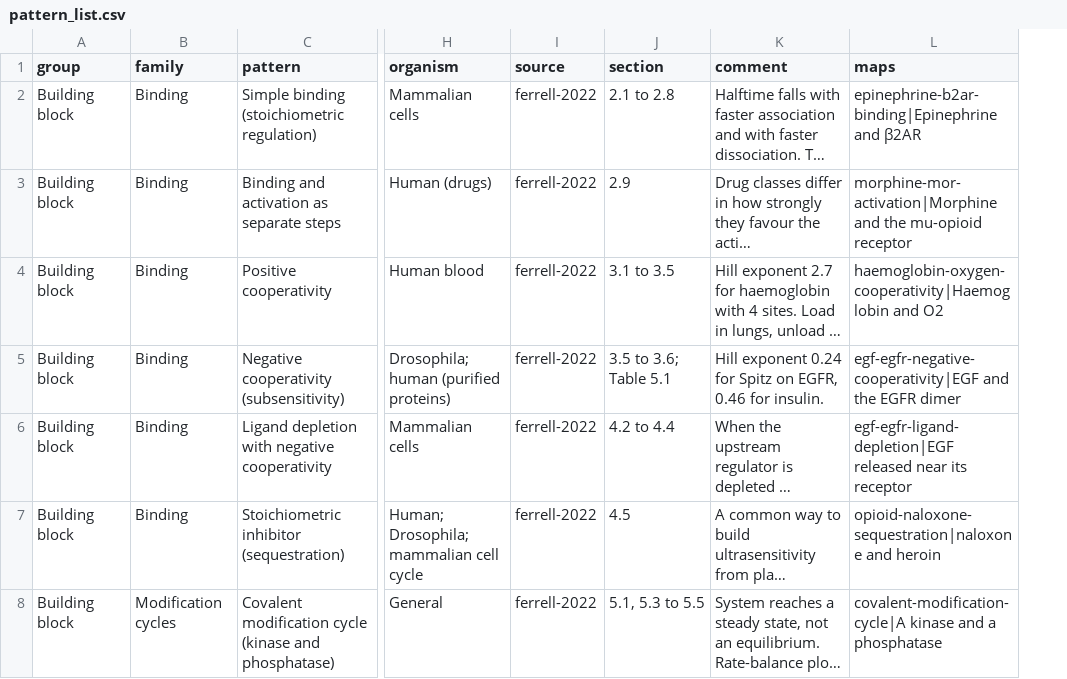
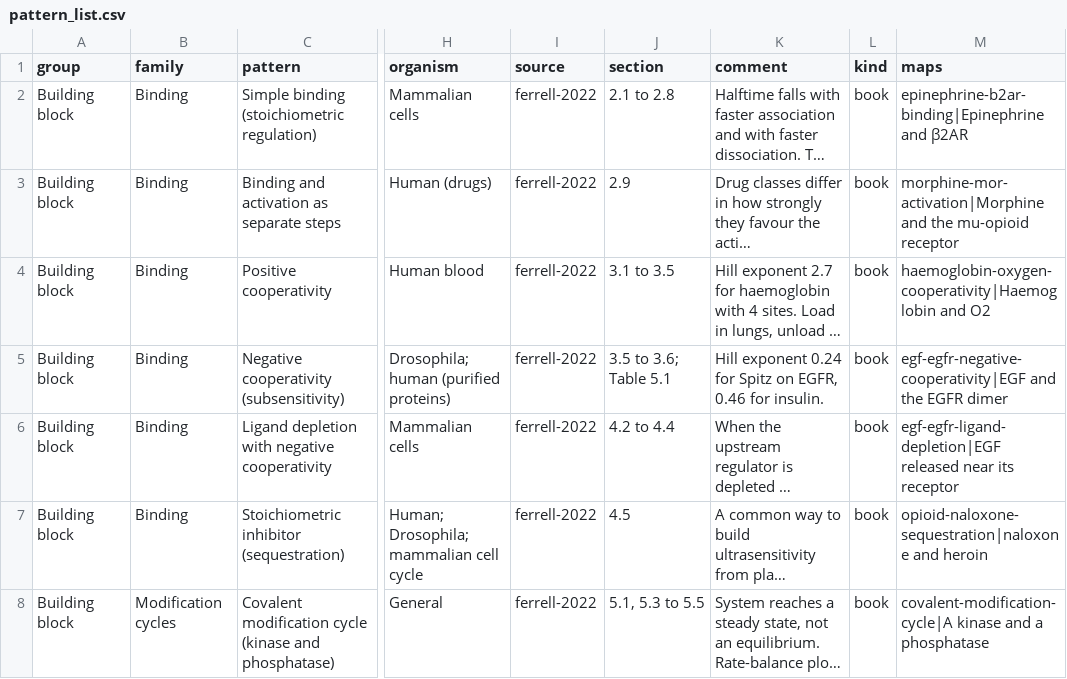
Before and after one commit to metabolismregulation/metabolismregulation.github.io, a CSV file: _data/pattern_list.csv, drawn as a sheet; only a part is shown, gaps mark what is left out; long unchanged cells end in …; the diff covers the shown part only; the diff names each change by its address in the sheet, - before the commit and + after, or states it on an @@ line.

```diff
--- a/_data/pattern_list.csv
+++ b/_data/pattern_list.csv
+column L (kind), rows 2-8: all book
```
Also changed, not shown: 1 added row elsewhere in this file, 20 other files.
